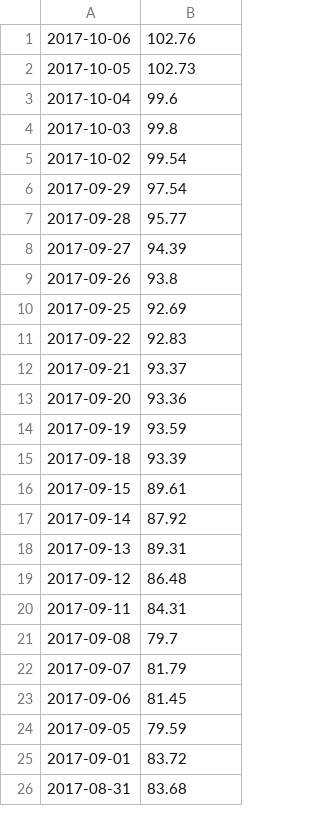
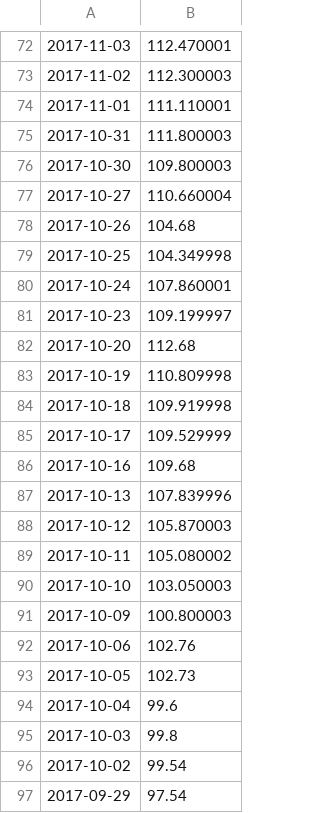
Before and after one commit to Muhhe/Ninety, a CSV file: backtest/VolData/XIV.csv, drawn as a sheet; only a part is shown, gaps mark what is left out; the shorter side is filled out with more unchanged rows; the diff covers the shown part only.

```diff
--- a/backtest/VolData/XIV.csv
+++ b/backtest/VolData/XIV.csv
@@ -1 +72,21 @@
+2017-11-03,112.470001
+2017-11-02,112.300003
+2017-11-01,111.110001
+2017-10-31,111.800003
+2017-10-30,109.800003
+2017-10-27,110.660004
+2017-10-26,104.68
+2017-10-25,104.349998
+2017-10-24,107.860001
+2017-10-23,109.199997
+2017-10-20,112.68
+2017-10-19,110.809998
+2017-10-18,109.919998
+2017-10-17,109.529999
+2017-10-16,109.68
+2017-10-13,107.839996
+2017-10-12,105.870003
+2017-10-11,105.080002
+2017-10-10,103.050003
+2017-10-09,100.800003
 2017-10-06,102.76
```
Also changed, not shown: 71 added rows elsewhere in this file, backtest/VolData/VXX.csv, backtest/VolData/ZIV.csv, 38 other files.
